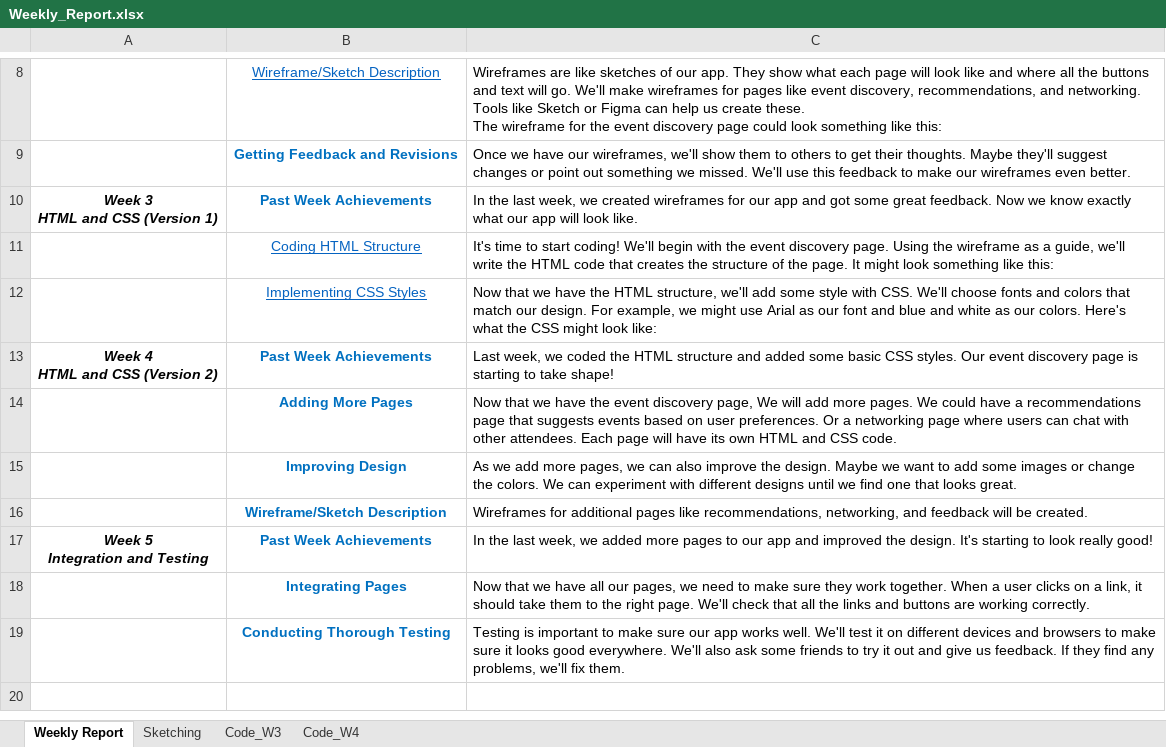
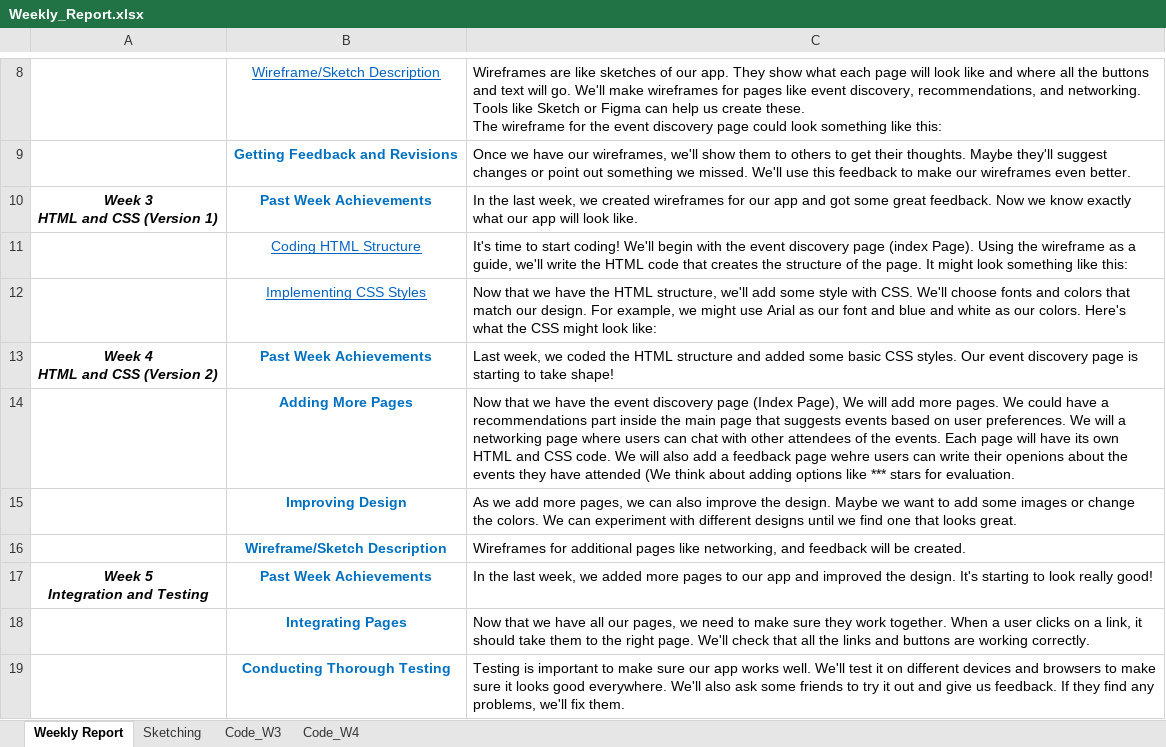
Before and after one commit to Mohamed-Salah-1/Event_Discovery_and_Networking_Platform, an Excel workbook: Weekly_Report.xlsx, sheet Weekly Report, drawn as a sheet; only a part is shown, gaps mark what is left out; the shorter side is filled out with more unchanged rows; values as stored, in another font and other column widths than the file's, no borders; table styles not drawn; the diff names each change by its address in the sheet, - before the commit and + after, or states it on an @@ line.

```diff
--- a/Weekly_Report.xlsx (sheet Weekly Report)
+++ b/Weekly_Report.xlsx (sheet Weekly Report)
-C11: …event discovery page. Using the…
+C11: …event discovery page (index Page). Using the…
-C14: …event discovery page, We will add more pages. We could have a recommendations page that suggests events based on user preferences. Or a networking page where users can chat with other attendees. Each page will have its own HTML and CSS code.
+C14: …event discovery page (Index Page), We will add more pages. We could have a recommendations part inside the main page that suggests events based on user preferences. We will a networking page where users can chat with other attendees of the events. Each page will have its own HTML and CSS code. We will also add a feedback page wehre users can write their openions about the events they have attended (We think about adding options like *** stars for evaluation.
-C16: …pages like recommendations, networking, and…
+C16: …pages like networking, and…
```
Also changed, not shown: 10 other files.
